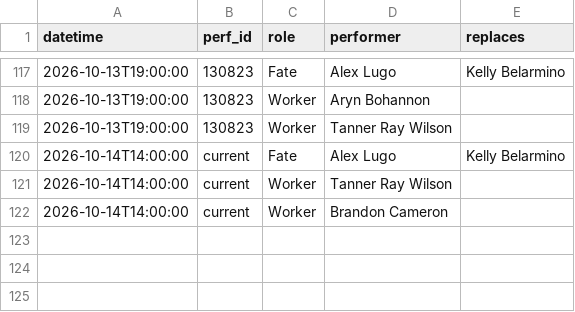
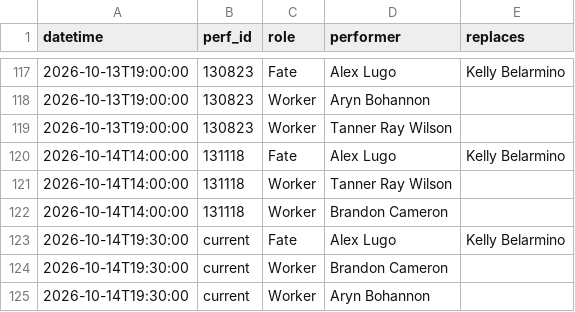
Before and after one commit to phoebejaffe/hadestown-subs, a CSV file: data/cast_changes.csv, drawn as a sheet; only a part is shown, gaps mark what is left out.

```diff
--- a/data/cast_changes.csv
+++ b/data/cast_changes.csv
@@ -119,4 +119,7 @@ datetime,perf_id,role,performer,replaces
 2026-10-13T19:00:00,130823,Worker,Tanner Ray Wilson,
-2026-10-14T14:00:00,current,Fate,Alex Lugo,Kelly Belarmino
-2026-10-14T14:00:00,current,Worker,Tanner Ray Wilson,
-2026-10-14T14:00:00,current,Worker,Brandon Cameron,
+2026-10-14T14:00:00,131118,Fate,Alex Lugo,Kelly Belarmino
+2026-10-14T14:00:00,131118,Worker,Tanner Ray Wilson,
+2026-10-14T14:00:00,131118,Worker,Brandon Cameron,
+2026-10-14T19:30:00,current,Fate,Alex Lugo,Kelly Belarmino
+2026-10-14T19:30:00,current,Worker,Brandon Cameron,
+2026-10-14T19:30:00,current,Worker,Aryn Bohannon,
```
Also changed, not shown: 3 other files.
